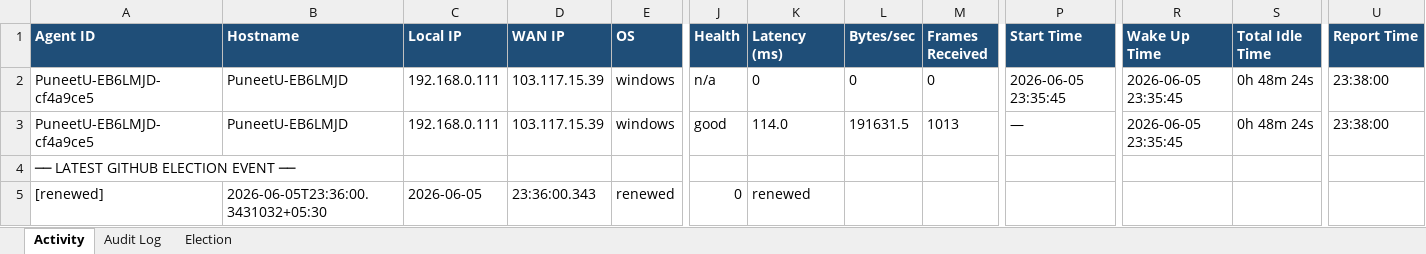
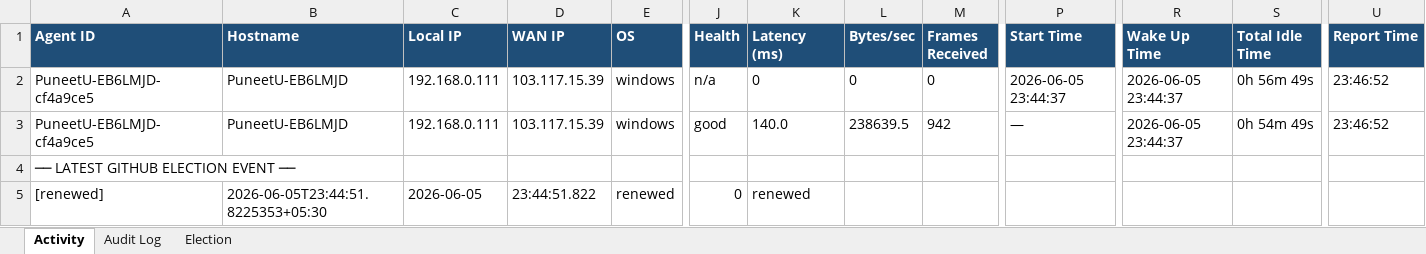
Before and after one commit to puniteswra-spec/PU, an Excel workbook: report-2026-06-05.xlsx, sheet Activity, drawn as a sheet; only a part is shown, gaps mark what is left out; values as stored, in another font and other column widths than the file's, no borders; the diff names each change by its address in the sheet, - before the commit and + after, or states it on an @@ line.

Commit message:
daily report 2026-06-05: 518 election events, 271 audit entries

```diff
--- a/report-2026-06-05.xlsx (sheet Activity)
+++ b/report-2026-06-05.xlsx (sheet Activity)
-P2 (Start Time): 2026-06-05 23:35:45
+P2 (Start Time): 2026-06-05 23:44:37
-R2:R3 (Wake Up Time): 2026-06-05 23:35:45
+R2:R3 (Wake Up Time): 2026-06-05 23:44:37
-S2 (Total Idle Time): 0h 48m 24s
+S2 (Total Idle Time): 0h 56m 49s
-U2:U3 (Report Time): 23:38:00
+U2:U3 (Report Time): 23:46:52
-K3 (Latency (ms)): 114.0
+K3 (Latency (ms)): 140.0
-L3 (Bytes/sec): 191631.5
+L3 (Bytes/sec): 238639.5
-M3 (Frames Received): 1013
+M3 (Frames Received): 942
-S3 (Total Idle Time): 0h 48m 24s
+S3 (Total Idle Time): 0h 54m 49s
-B5 (Hostname): 2026-06-05T23:36:00.3431032+05:30
+B5 (Hostname): 2026-06-05T23:44:51.8225353+05:30
-D5 (WAN IP): 23:36:00.343
+D5 (WAN IP): 23:44:51.822
```
Also changed, not shown: sheet Election.
